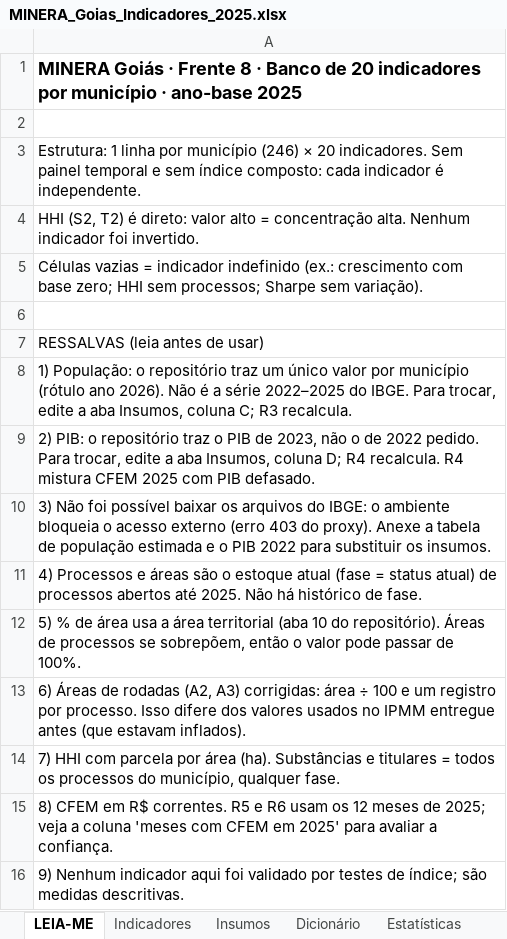
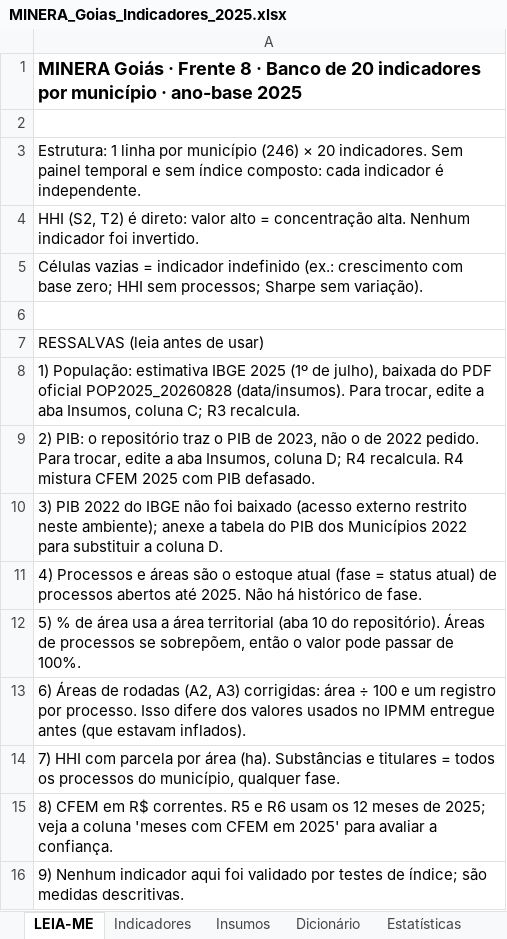
Before and after one commit to mineragoias-rgb/minera-goias, an Excel workbook: Squad 2/indicadores_compostos/entregas/MINERA_Goias_Indicadores_2025.xlsx, sheet LEIA-ME, drawn as a sheet; values as stored, in another font and other column widths than the file's, no borders; the diff names each change by its address in the sheet, - before the commit and + after, or states it on an @@ line.

```diff
--- a/Squad 2/indicadores_compostos/entregas/MINERA_Goias_Indicadores_2025.xlsx (sheet LEIA-ME)
+++ b/Squad 2/indicadores_compostos/entregas/MINERA_Goias_Indicadores_2025.xlsx (sheet LEIA-ME)
-A8: 1) População: o repositório traz um único valor por município (rótulo ano 2026). Não é a série 2022–2025 do IBGE. Para trocar,…
+A8: 1) População: estimativa IBGE 2025 (1º de julho), baixada do PDF oficial POP2025_20260828 (data/insumos). Para trocar,…
-A10: 3) Não foi possível baixar os arquivos do IBGE: o ambiente bloqueia o acesso externo (erro 403 do proxy). Anexe a tabela de população estimada e o PIB 2022 para substituir os insumos.
+A10: 3) PIB 2022 do IBGE não foi baixado (acesso externo restrito neste ambiente); anexe a tabela do PIB dos Municípios 2022 para substituir a coluna D.
```
Also changed, not shown: sheet Insumos, sheet Indicadores, sheet Estatísticas, 11 other files.
